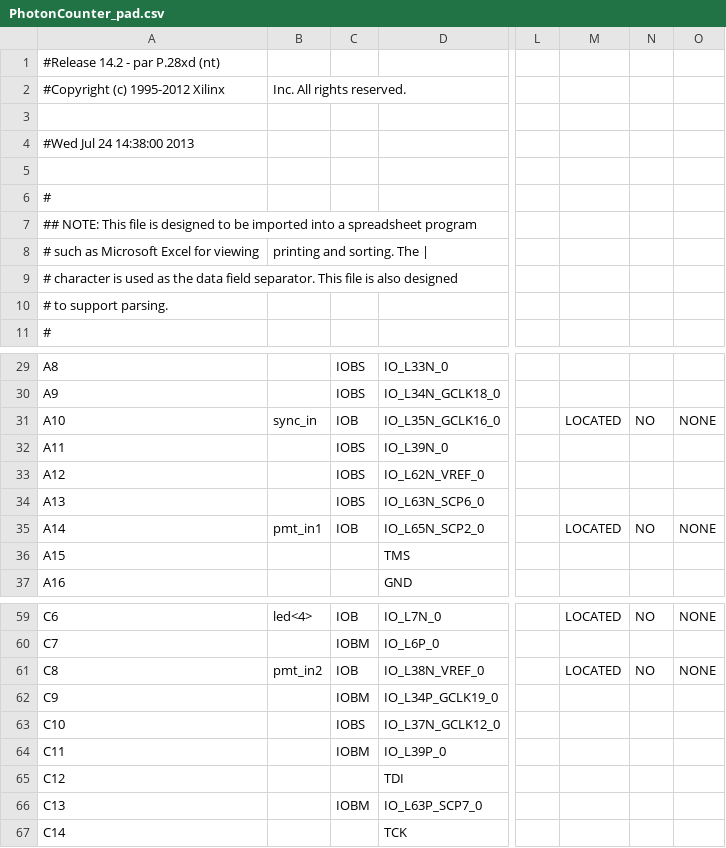
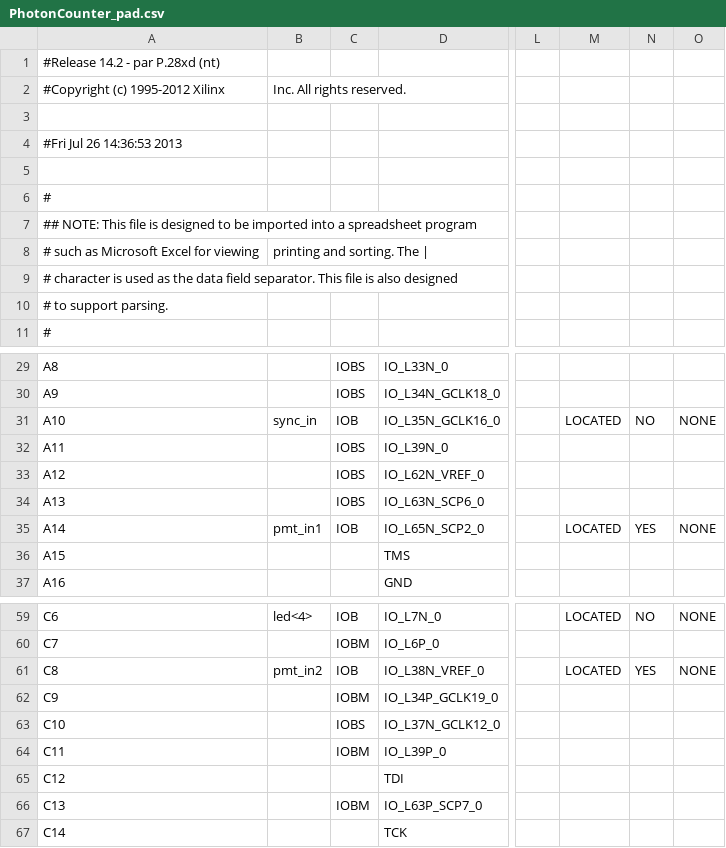
Before and after one commit to gangloff/FastBalancedCorrelatorGitHub, a CSV file: PhotonCounter_pad.csv, drawn as a sheet; only a part is shown, gaps mark what is left out; the diff names each change by its address in the sheet, - before the commit and + after, or states it on an @@ line.

```diff
--- a/PhotonCounter_pad.csv
+++ b/PhotonCounter_pad.csv
-A4: #Wed Jul 24 14:38:00 2013
+A4: #Fri Jul 26 14:36:53 2013
-N35: NO
+N35: YES
-N61: NO
+N61: YES
```
Also changed, not shown: 43 other files.
